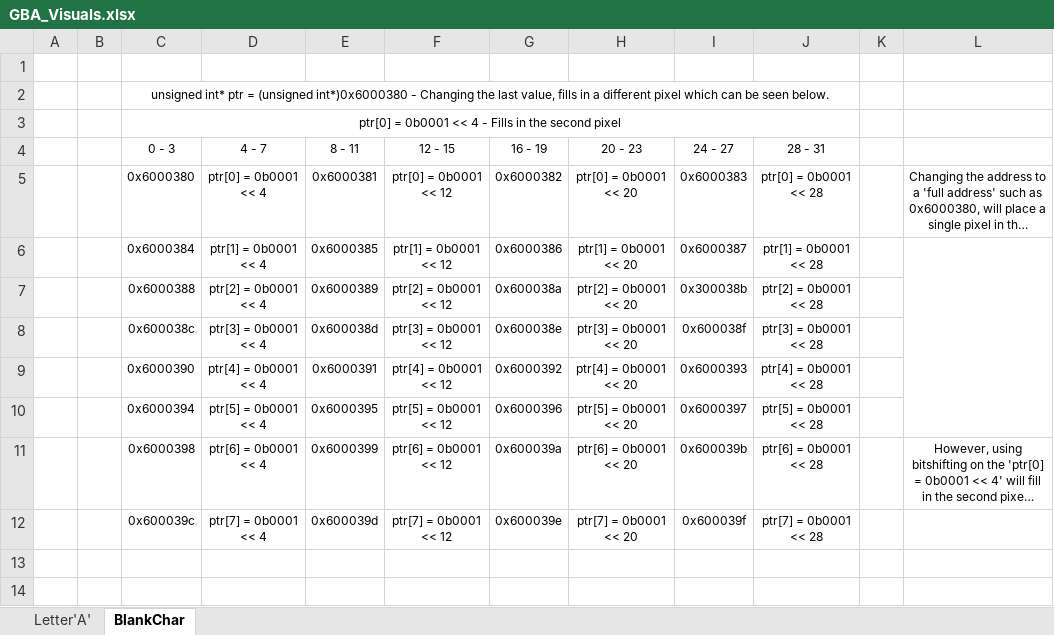
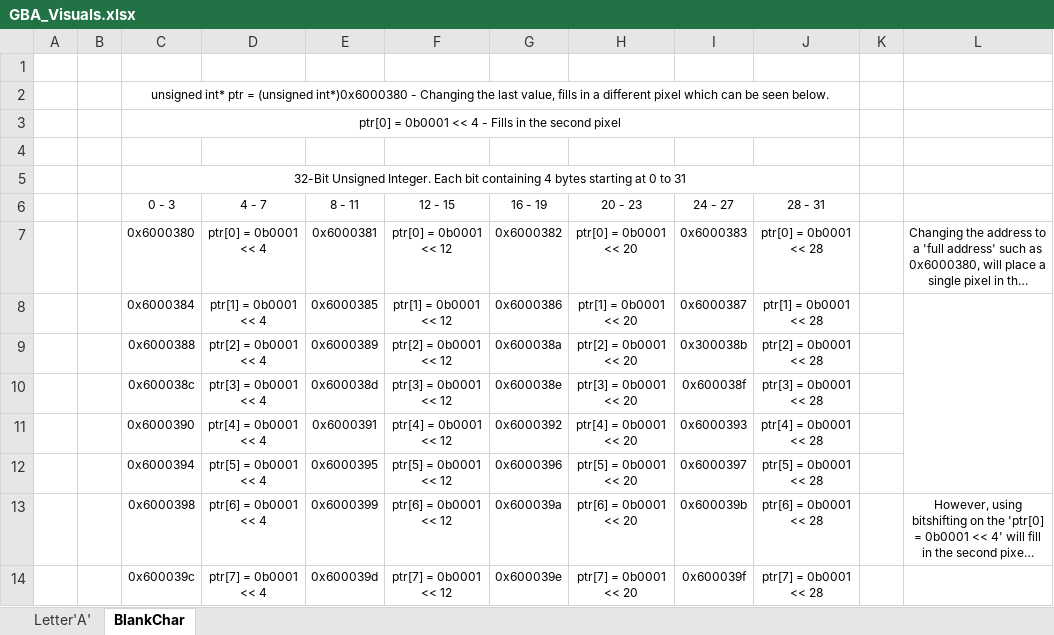
Before and after one commit to George-Honeywell-zz/GBA_Development, an Excel workbook: GBA_Visuals.xlsx, sheet BlankChar, drawn as a sheet; long unchanged cells end in …; values as stored, in another font and other column widths than the file's, no borders; charts and pictures not drawn; the diff names each change by its address in the sheet, - before the commit and + after, or states it on an @@ line.

Commit message:
Updated Spreadsheet

```diff
--- a/GBA_Visuals.xlsx (sheet BlankChar)
+++ b/GBA_Visuals.xlsx (sheet BlankChar)
+row 4: (empty)
+row 5:  |  | 32-Bit Unsigned Integer. Each bit containing 4 bytes starting at 0 to 31
```
Also changed, not shown: charts or pictures.
